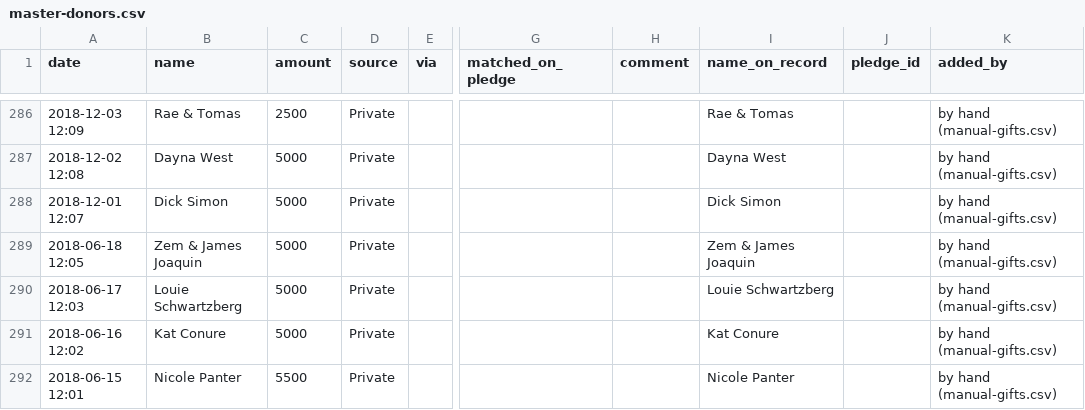
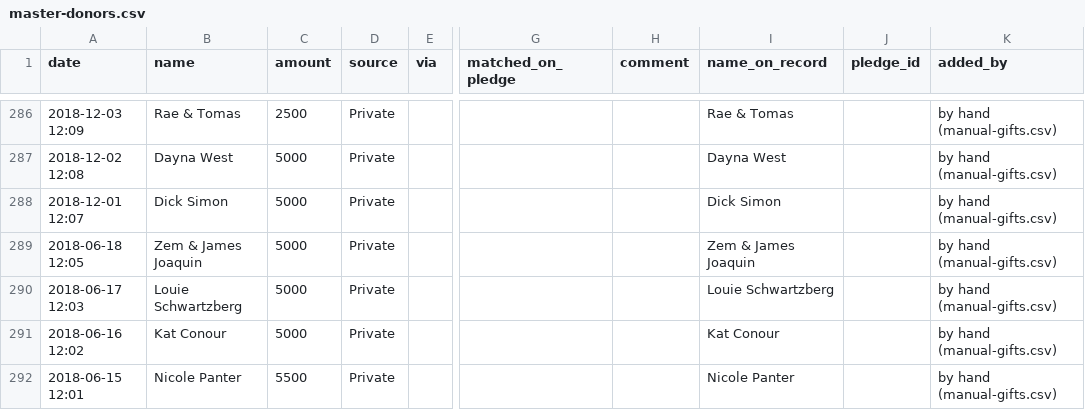
Before and after one commit to nirvanmullick/whatatrip-donor-wall, a CSV file: master-donors.csv, drawn as a sheet; only a part is shown, gaps mark what is left out; the diff names each change by its address in the sheet, - before the commit and + after, or states it on an @@ line.

```diff
--- a/master-donors.csv
+++ b/master-donors.csv
-B291 (name): Kat Conure
+B291 (name): Kat Conour
-I291 (name_on_record): Kat Conure
+I291 (name_on_record): Kat Conour
```
Also changed, not shown: 7 other files.
